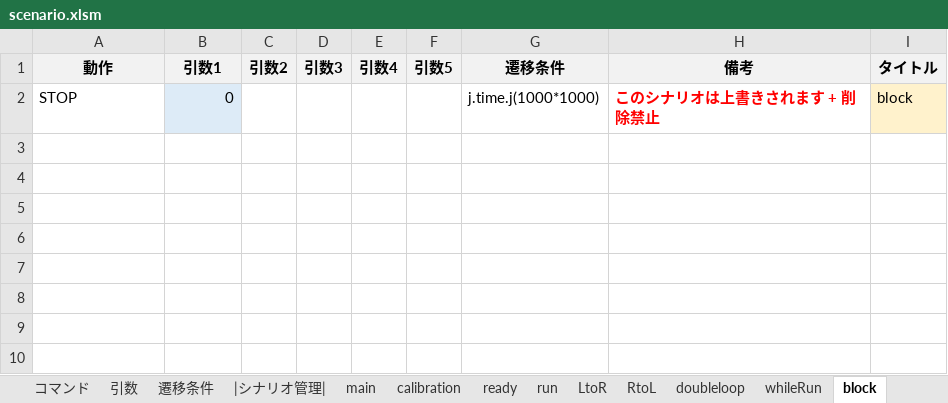
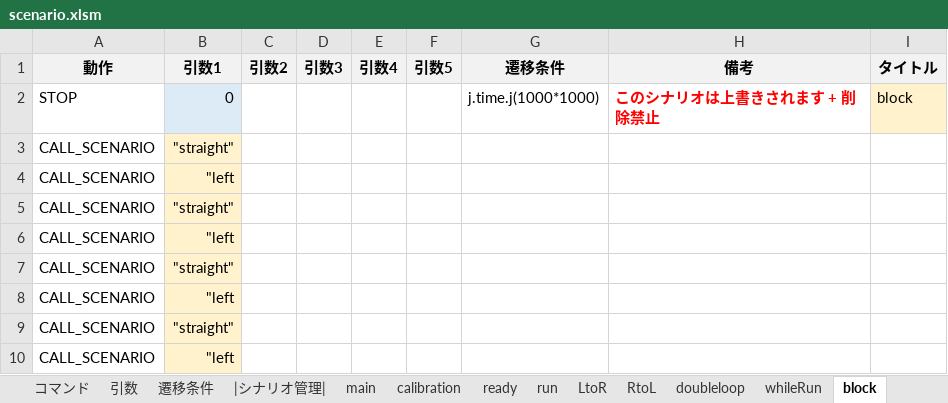
Before and after one commit to Black2856/etrobo2023, an Excel workbook: util/scenario/scenario.xlsm, sheet block, drawn as a sheet; values as stored, in another font and other column widths than the file's, no borders; the diff names each change by its address in the sheet, - before the commit and + after, or states it on an @@ line.

```diff
--- a/util/scenario/scenario.xlsm (sheet block)
+++ b/util/scenario/scenario.xlsm (sheet block)
+row 3: CALL_SCENARIO | "straight"
+row 4: CALL_SCENARIO | "left
+row 5: CALL_SCENARIO | "straight"
+row 6: CALL_SCENARIO | "left
+row 7: CALL_SCENARIO | "straight"
+row 8: CALL_SCENARIO | "left
+row 9: CALL_SCENARIO | "straight"
+row 10: CALL_SCENARIO | "left
```
Also changed, not shown: 1 other file.
